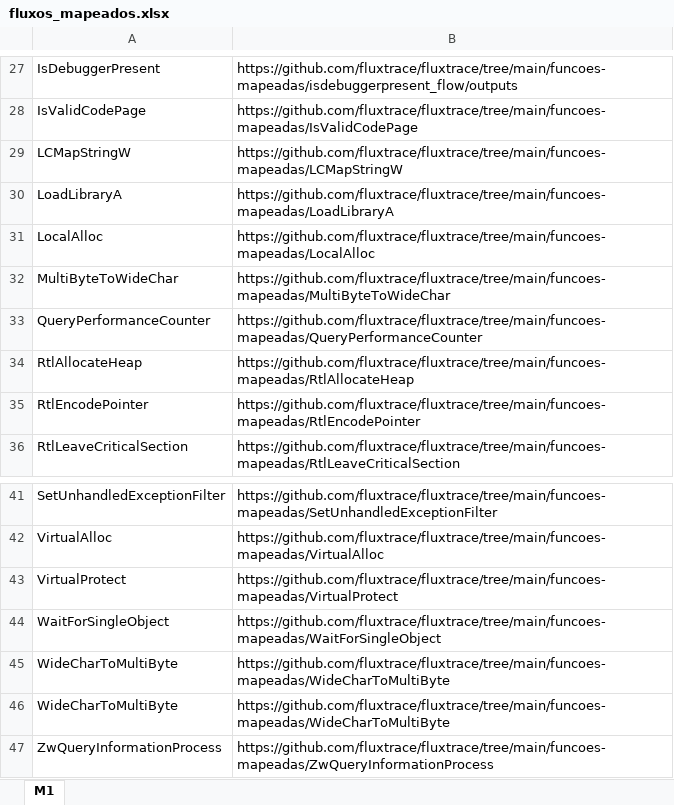
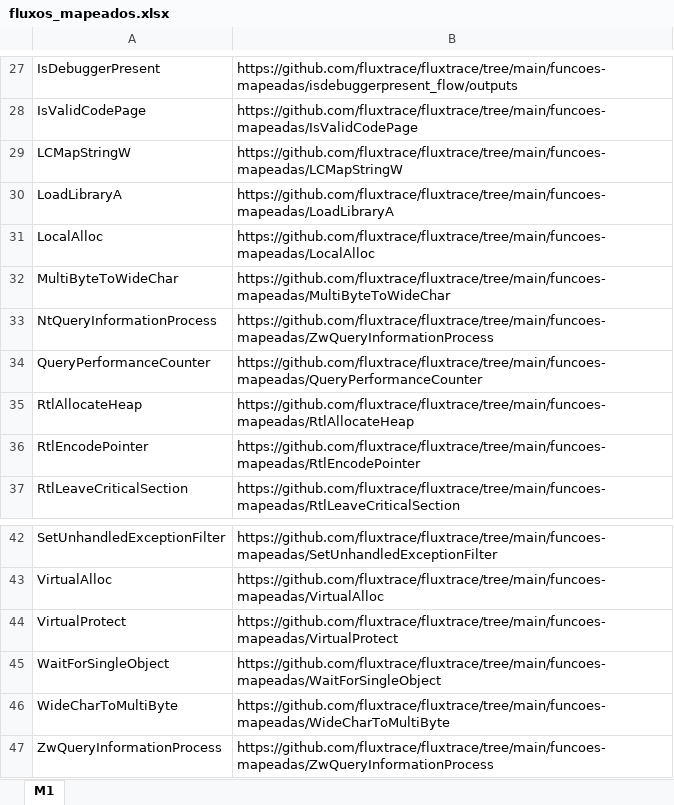
Before and after one commit to fluxtrace/fluxtrace, an Excel workbook: funcoes-mapeadas/fluxos_mapeados.xlsx, sheet M1, drawn as a sheet; only a part is shown, gaps mark what is left out; values as stored, in another font and other column widths than the file's, no borders; removed rows and columns are numbered as before the commit, all else as after; the diff names each change by its address in the sheet, - before the commit and + after, or states it on an @@ line.

Commit message:
fix: planilha M1 com 47 funcoes unicas (remove duplicata, inclui NtQueryInformationProcess)

```diff
--- a/funcoes-mapeadas/fluxos_mapeados.xlsx (sheet M1)
+++ b/funcoes-mapeadas/fluxos_mapeados.xlsx (sheet M1)
+row 33: NtQueryInformationProcess | https://github.com/fluxtrace/fluxtrace/tree/main/funcoes-mapeadas/ZwQueryInformationProcess
-row 45: WideCharToMultiByte | https://github.com/fluxtrace/fluxtrace/tree/main/funcoes-mapeadas/WideCharToMultiByte
```
